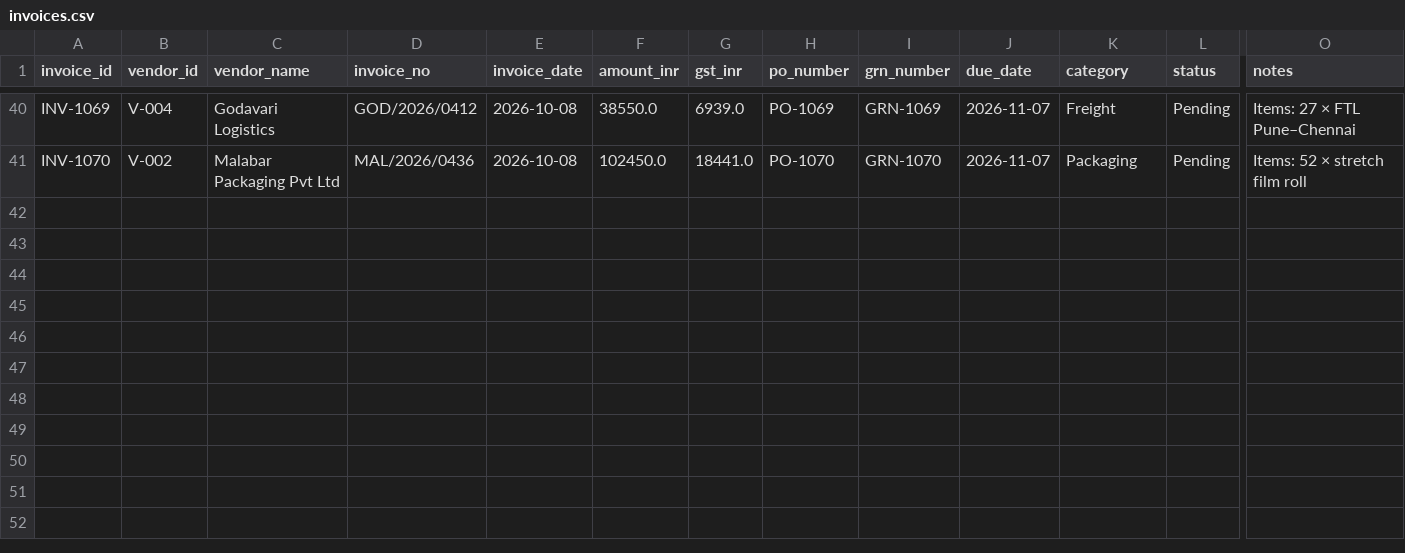
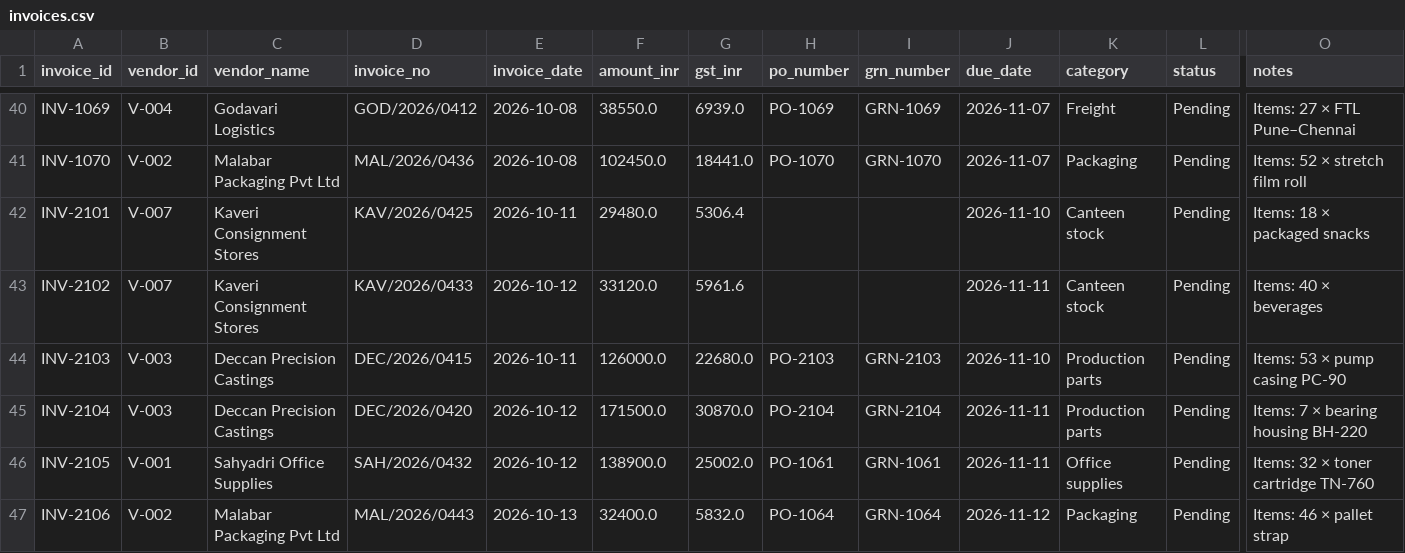
Before and after one commit to saikosis/apprentice-agent, a CSV file: data/synthetic/invoices.csv, drawn as a sheet; only a part is shown, gaps mark what is left out; rows hold the shown columns only; the diff names each change by its address in the sheet, - before the commit and + after, or states it on an @@ line.

```diff
--- a/data/synthetic/invoices.csv
+++ b/data/synthetic/invoices.csv
+row 42: INV-2101 | V-007 | Kaveri Consignment Stores | KAV/2026/0425 | 2026-10-11 | 29480.0 | 5306.4 |  |  | 2026-11-10 | Canteen stock | Pending | Items: 18 × packaged snacks
+row 43: INV-2102 | V-007 | Kaveri Consignment Stores | KAV/2026/0433 | 2026-10-12 | 33120.0 | 5961.6 |  |  | 2026-11-11 | Canteen stock | Pending | Items: 40 × beverages
+row 44: INV-2103 | V-003 | Deccan Precision Castings | DEC/2026/0415 | 2026-10-11 | 126000.0 | 22680.0 | PO-2103 | GRN-2103 | 2026-11-10 | Production parts | Pending | Items: 53 × pump casing PC-90
+row 45: INV-2104 | V-003 | Deccan Precision Castings | DEC/2026/0420 | 2026-10-12 | 171500.0 | 30870.0 | PO-2104 | GRN-2104 | 2026-11-11 | Production parts | Pending | Items: 7 × bearing housing BH-220
+row 46: INV-2105 | V-001 | Sahyadri Office Supplies | SAH/2026/0432 | 2026-10-12 | 138900.0 | 25002.0 | PO-1061 | GRN-1061 | 2026-11-11 | Office supplies | Pending | Items: 32 × toner cartridge TN-760
+row 47: INV-2106 | V-002 | Malabar Packaging Pvt Ltd | MAL/2026/0443 | 2026-10-13 | 32400.0 | 5832.0 | PO-1064 | GRN-1064 | 2026-11-12 | Packaging | Pending | Items: 46 × pallet strap
```
Also changed, not shown: data/synthetic/consignment_statement.csv, data/synthetic/essays/grades.csv, 34 other files.
